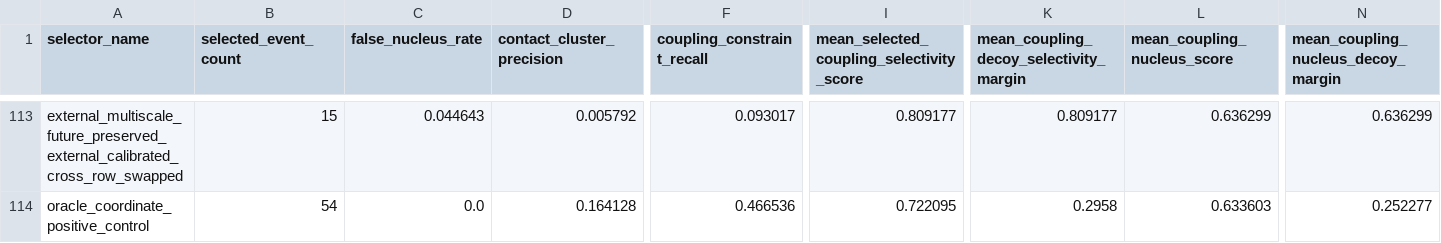
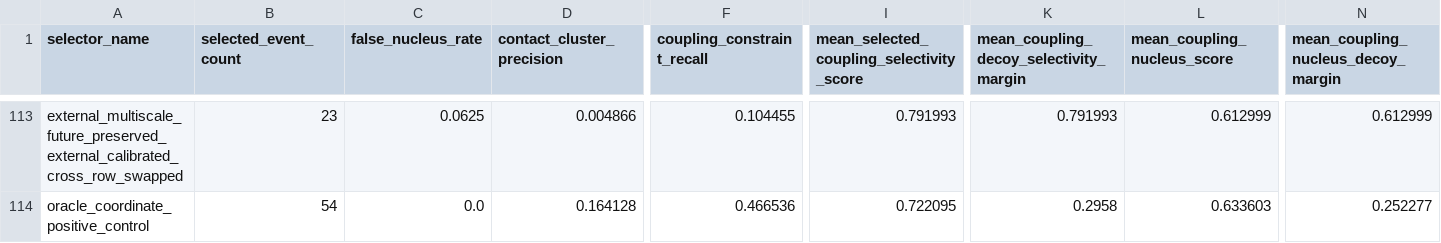
Before and after one commit to DraganaMitova/pharmacotopology, a CSV file: first_contact_clean_pharmacotopology_layer_run/external_coupling_trace_loop_controls.csv, drawn as a sheet; only a part is shown, gaps mark what is left out; the diff covers the shown part only; the diff names each change by its address in the sheet, - before the commit and + after, or states it on an @@ line.

```diff
--- a/first_contact_clean_pharmacotopology_layer_run/external_coupling_trace_loop_controls.csv
+++ b/first_contact_clean_pharmacotopology_layer_run/external_coupling_trace_loop_controls.csv
-B113 (selected_event_count): 15
+B113 (selected_event_count): 23
-C113 (false_nucleus_rate): 0.044643
+C113 (false_nucleus_rate): 0.0625
-D113 (contact_cluster_precision): 0.005792
+D113 (contact_cluster_precision): 0.004866
-F113 (coupling_constraint_recall): 0.093017
+F113 (coupling_constraint_recall): 0.104455
-I113: 0.809177
+I113: 0.791993
-K113: 0.809177
+K113: 0.791993
-L113 (mean_coupling_nucleus_score): 0.636299
+L113 (mean_coupling_nucleus_score): 0.612999
-N113: 0.636299
+N113: 0.612999
```
Also changed, not shown: 35 edited cells elsewhere in this file, first_contact_clean_pharmacotopology_layer_run/external_coupling_trace_loop_selectors.csv, 6 other files.
